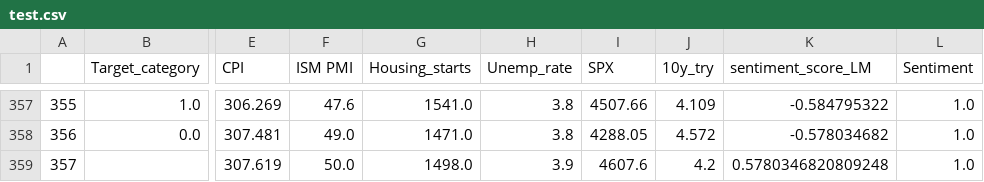
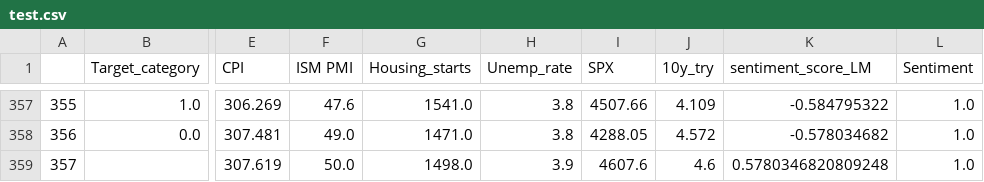
Before and after one commit to hy2776/7773-Final-Project, a CSV file: data/preprocessed/test.csv, drawn as a sheet; only a part is shown, gaps mark what is left out; the diff names each change by its address in the sheet, - before the commit and + after, or states it on an @@ line.

```diff
--- a/data/preprocessed/test.csv
+++ b/data/preprocessed/test.csv
-J359 (10y_try): 4.2
+J359 (10y_try): 4.6
```
Also changed, not shown: data/preprocessed/test2.csv, 2 other files.
